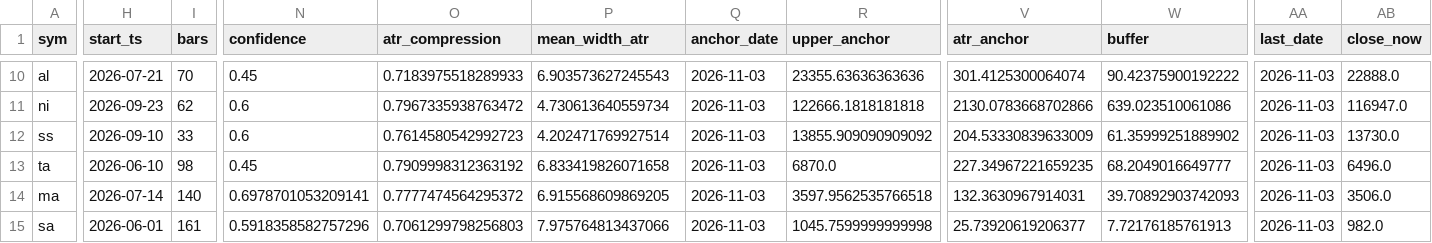
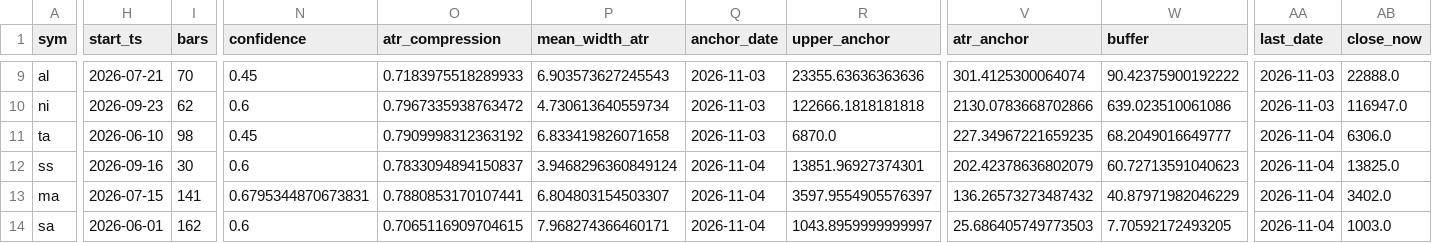
Before and after one commit to Jerry-HONK/futures-data, a CSV file: data/pattern_hold_latest.csv, drawn as a sheet; only a part is shown, gaps mark what is left out; removed rows and columns are numbered as before the commit, all else as after; rows hold the shown columns only; the diff covers the shown part only; the diff names each change by its address in the sheet, - before the commit and + after, or states it on an @@ line.

```diff
--- a/data/pattern_hold_latest.csv
+++ b/data/pattern_hold_latest.csv
-row 12: ss | 2026-09-10 | 33 | 0.6 | 0.7614580542992723 | 4.202471769927514 | 2026-11-03 | 13855.909090909092 | 204.53330839633009 | 61.35999251889902 | 2026-11-03 | 13730.0
-AA11 (last_date): 2026-11-03
+AA11 (last_date): 2026-11-04
-AB11 (close_now): 6496.0
+AB11 (close_now): 6306.0
+row 12: ss | 2026-09-16 | 30 | 0.6 | 0.7833094894150837 | 3.9468296360849124 | 2026-11-04 | 13851.96927374301 | 202.42378636802079 | 60.72713591040623 | 2026-11-04 | 13825.0
-H13 (start_ts): 2026-07-14
+H13 (start_ts): 2026-07-15
-I13 (bars): 140
+I13 (bars): 141
-N13 (confidence): 0.6978701053209141
+N13 (confidence): 0.6795344870673831
-O13 (atr_compression): 0.7777474564295372
+O13 (atr_compression): 0.7880853170107441
-P13 (mean_width_atr): 6.915568609869205
+P13 (mean_width_atr): 6.804803154503307
-Q13:Q14 (anchor_date): 2026-11-03
+Q13:Q14 (anchor_date): 2026-11-04
-R13 (upper_anchor): 3597.9562535766518
+R13 (upper_anchor): 3597.9554905576397
-V13 (atr_anchor): 132.3630967914031
+V13 (atr_anchor): 136.26573273487432
-W13 (buffer): 39.70892903742093
+W13 (buffer): 40.87971982046229
-AA13:AA14 (last_date): 2026-11-03
+AA13:AA14 (last_date): 2026-11-04
-AB13 (close_now): 3506.0
+AB13 (close_now): 3402.0
-I14 (bars): 161
+I14 (bars): 162
-N14 (confidence): 0.5918358582757296
+N14 (confidence): 0.6
-O14 (atr_compression): 0.7061299798256803
+O14 (atr_compression): 0.7065116909704615
-P14 (mean_width_atr): 7.975764813437066
+P14 (mean_width_atr): 7.968274366460171
-R14 (upper_anchor): 1045.7599999999998
+R14 (upper_anchor): 1043.8959999999997
-V14 (atr_anchor): 25.73920619206377
+V14 (atr_anchor): 25.686405749773503
-W14 (buffer): 7.72176185761913
+W14 (buffer): 7.70592172493205
-AB14 (close_now): 982.0
+AB14 (close_now): 1003.0
```
Also changed, not shown: 1 added row, 1 removed row and 56 edited cells elsewhere in this file, data/pattern_breakouts_latest.csv, 6 other files.
